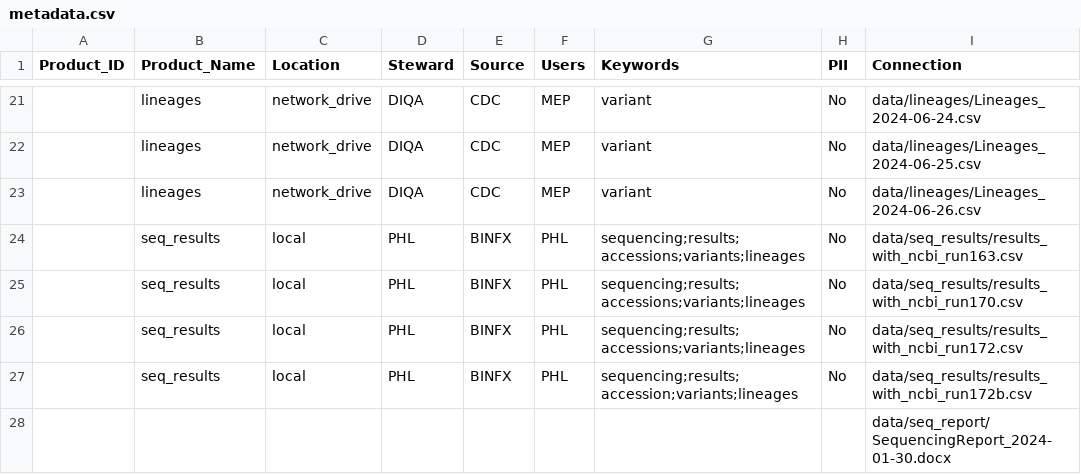
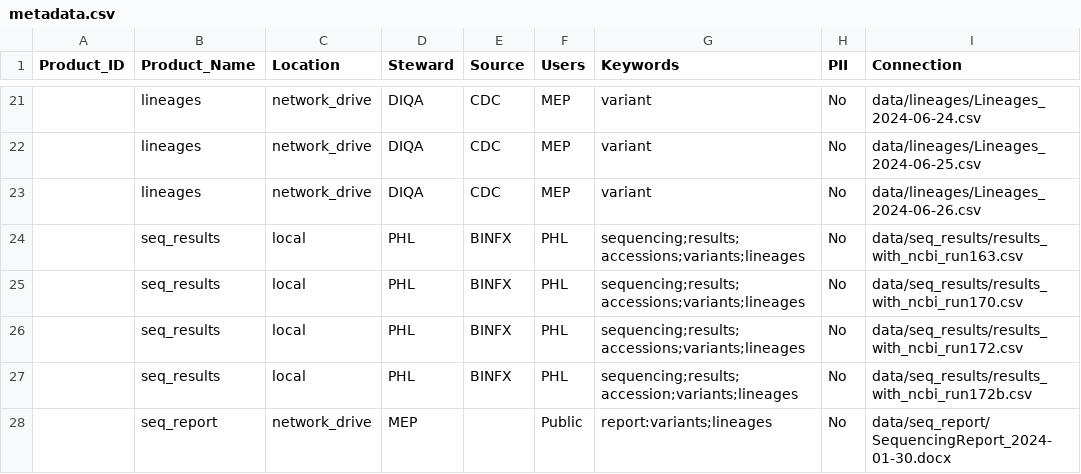
Before and after one commit to NW-PaGe/dstt_catalog_demo, a CSV file: metadata.csv, drawn as a sheet; only a part is shown, gaps mark what is left out; removed rows and columns are numbered as before the commit, all else as after; the diff names each change by its address in the sheet, - before the commit and + after, or states it on an @@ line.

Commit message:
Update metadata.csv
Added info for the sequencing report

```diff
--- a/metadata.csv
+++ b/metadata.csv
-row 28:  |  |  |  |  |  |  |  | data/seq_report/SequencingReport_2024-01-30.docx
+row 28:  | seq_report | network_drive | MEP |  | Public | report:variants;lineages | No | data/seq_report/SequencingReport_2024-01-30.docx
```
